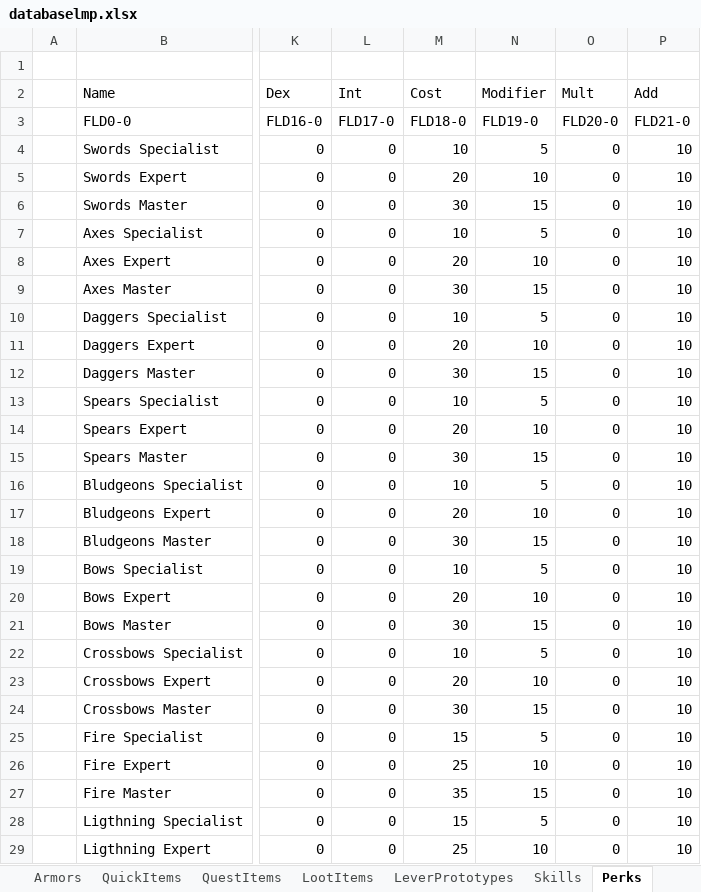
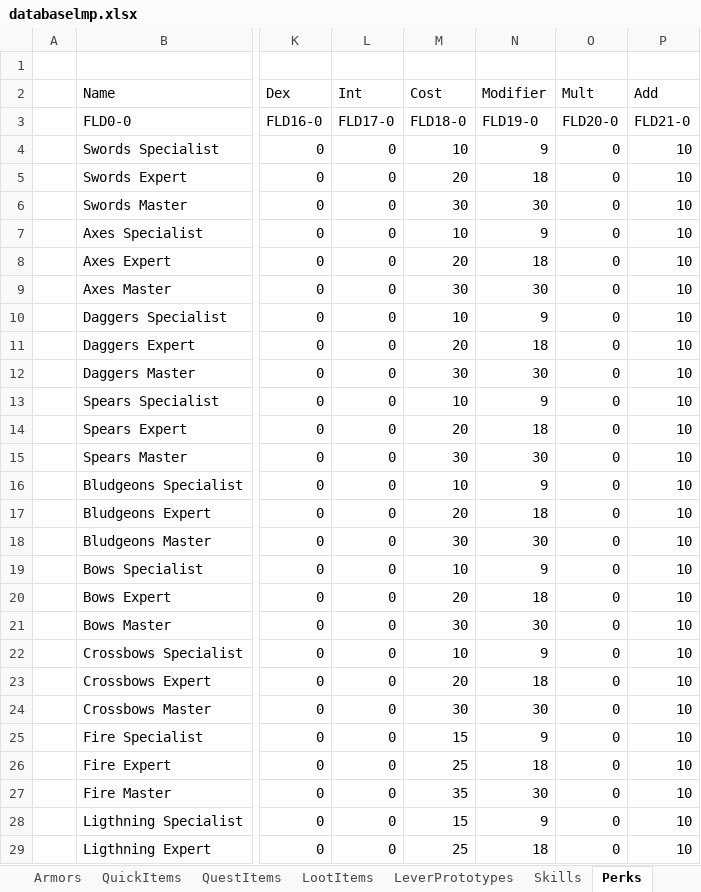
Before and after one commit to Kyr4l/ei-universal-mod, an Excel workbook: ressources/xlsx/databaselmp.xlsx, sheet Perks, drawn as a sheet; only a part is shown, gaps mark what is left out; values as stored, in another font and other column widths than the file's, no borders; the diff covers the shown part only; the diff names each change by its address in the sheet, - before the commit and + after, or states it on an @@ line.

Commit message:
databaselmp changes : increased values of all perks increased night vision perk cost enabled black dragon bones increased battle axe blueprint price increased prices of protection from lightning/acid by 50%, reduced duration -50%, increased effectiveness +1 edited some other values reduced mana cost of tp, range and complexity nerfed antimagic moved feeblemind to the domination category, reduced mana cost -40% nerfed regen, reduced price to 500, same stats as healing, duration 15s added jade texts doubled xp values for killed monsters decreased potion cost -75% added potions as loot from goblins

```diff
--- a/ressources/xlsx/databaselmp.xlsx (sheet Perks)
+++ b/ressources/xlsx/databaselmp.xlsx (sheet Perks)
-N4 (Modifier): 5
+N4 (Modifier): 9
-N5 (Modifier): 10
+N5 (Modifier): 18
-N6 (Modifier): 15
+N6 (Modifier): 30
-N7 (Modifier): 5
+N7 (Modifier): 9
-N8 (Modifier): 10
+N8 (Modifier): 18
-N9 (Modifier): 15
+N9 (Modifier): 30
-N10 (Modifier): 5
+N10 (Modifier): 9
-N11 (Modifier): 10
+N11 (Modifier): 18
-N12 (Modifier): 15
+N12 (Modifier): 30
-N13 (Modifier): 5
+N13 (Modifier): 9
-N14 (Modifier): 10
+N14 (Modifier): 18
-N15 (Modifier): 15
+N15 (Modifier): 30
-N16 (Modifier): 5
+N16 (Modifier): 9
-N17 (Modifier): 10
+N17 (Modifier): 18
-N18 (Modifier): 15
+N18 (Modifier): 30
-N19 (Modifier): 5
+N19 (Modifier): 9
-N20 (Modifier): 10
+N20 (Modifier): 18
-N21 (Modifier): 15
+N21 (Modifier): 30
-N22 (Modifier): 5
+N22 (Modifier): 9
-N23 (Modifier): 10
+N23 (Modifier): 18
-N24 (Modifier): 15
+N24 (Modifier): 30
-N25 (Modifier): 5
+N25 (Modifier): 9
-N26 (Modifier): 10
+N26 (Modifier): 18
-N27 (Modifier): 15
+N27 (Modifier): 30
-N28 (Modifier): 5
+N28 (Modifier): 9
-N29 (Modifier): 10
+N29 (Modifier): 18
```
Also changed, not shown: 43 edited cells elsewhere in this sheet, sheet Monsters, sheet SpellPrototypes, sheet QuickItems, sheet Materials, sheet Weapons, 20 other files.
